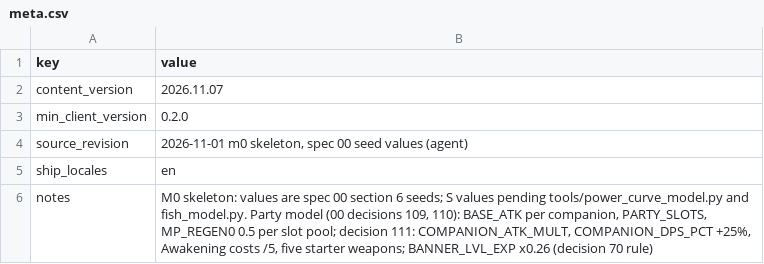
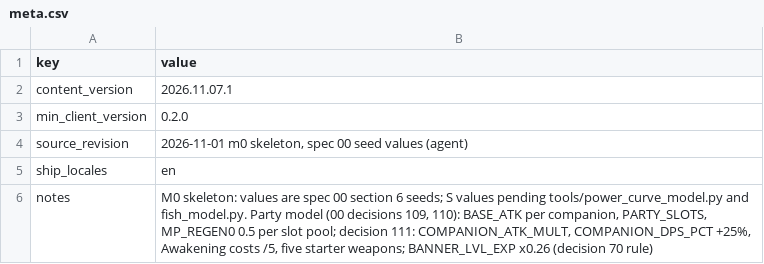
Before and after one commit to kjew2/herocat, a CSV file: content_src/meta.csv, drawn as a sheet.

```diff
--- a/content_src/meta.csv
+++ b/content_src/meta.csv
@@ -1,3 +1,3 @@
 key,value
-content_version,2026.11.07
+content_version,2026.11.07.1
 min_client_version,0.2.0
```
Also changed, not shown: 8 other files.
